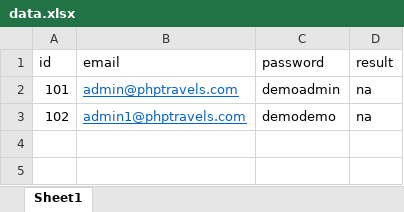
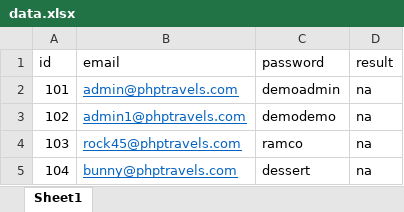
Before and after one commit to Pramodshethe/AutomationTestingExe, an Excel workbook: target/test-classes/com/team1/xlImport/data.xlsx, sheet Sheet1, drawn as a sheet; values as stored, in another font and other column widths than the file's, no borders; the diff names each change by its address in the sheet, - before the commit and + after, or states it on an @@ line.

```diff
--- a/target/test-classes/com/team1/xlImport/data.xlsx (sheet Sheet1)
+++ b/target/test-classes/com/team1/xlImport/data.xlsx (sheet Sheet1)
+row 4: 103 | rock45@phptravels.com | ramco | na
+row 5: 104 | bunny@phptravels.com | dessert | na
```
Also changed, not shown: 9 other files.
